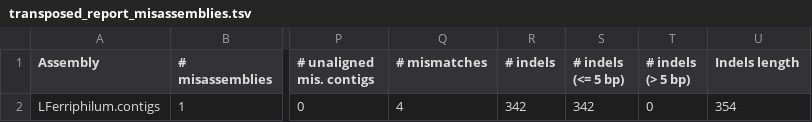
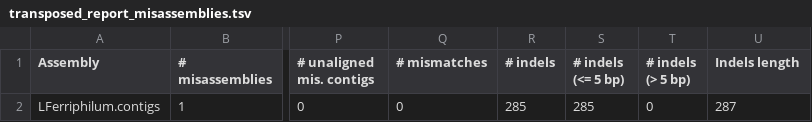
Before and after one commit to erikaelisabet/Genome_analysis_VT23, a TSV file: analyses/01_DNA_ass/quast_out/out_again/contigs_reports/transposed_report_misassemblies.tsv, drawn as a sheet; only a part is shown, gaps mark what is left out; the diff names each change by its address in the sheet, - before the commit and + after, or states it on an @@ line.

```diff
--- a/analyses/01_DNA_ass/quast_out/out_again/contigs_reports/transposed_report_misassemblies.tsv
+++ b/analyses/01_DNA_ass/quast_out/out_again/contigs_reports/transposed_report_misassemblies.tsv
-Q2 (# mismatches): 4
+Q2 (# mismatches): 0
-R2 (# indels): 342
+R2 (# indels): 285
-S2 (# indels (<= 5 bp)): 342
+S2 (# indels (<= 5 bp)): 285
-U2 (Indels length): 354
+U2 (Indels length): 287
```
Also changed, not shown: analyses/01_DNA_ass/quast_out/out_again/contigs_reports/all_alignments_LFerriphilum-contigs.tsv, analyses/01_DNA_ass/quast_out/out_again/contigs_reports/misassemblies_report.tsv, 34 other files.
